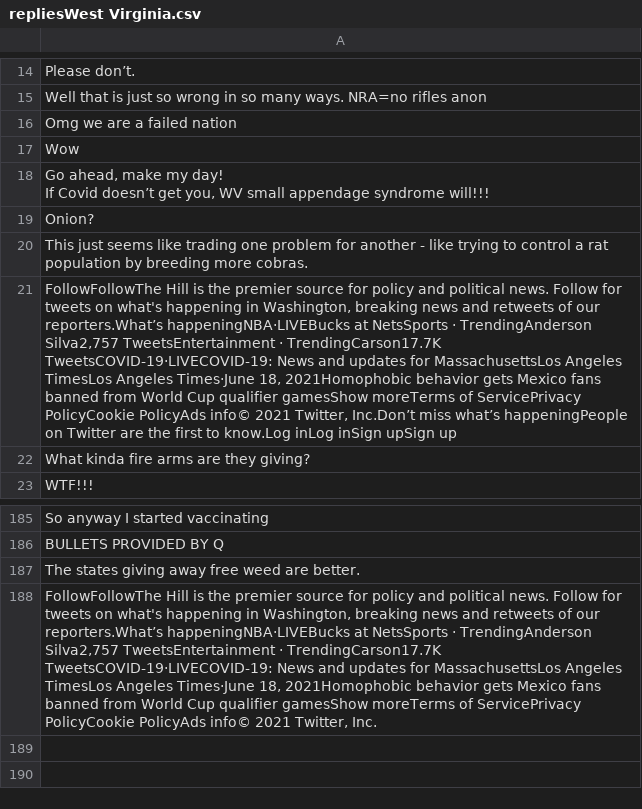
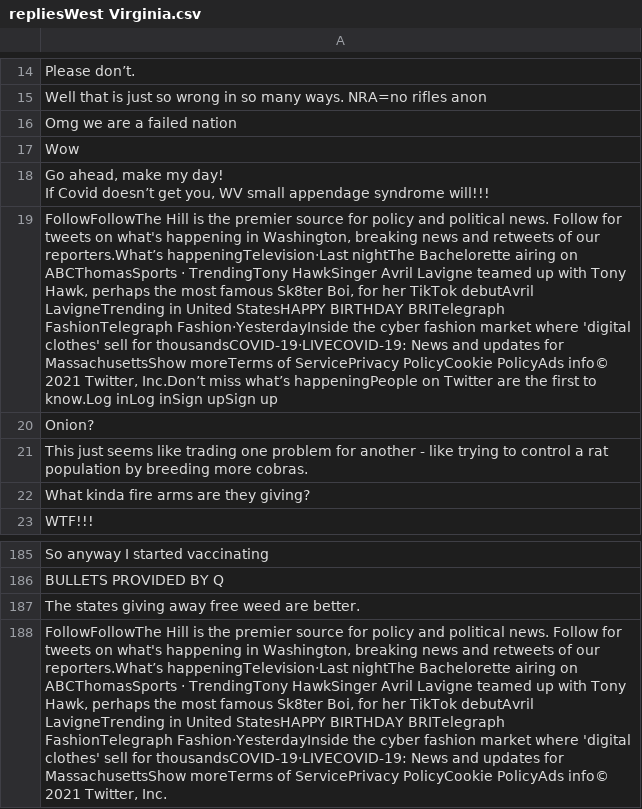
Before and after one commit to yjzhang3/Vaccine-Sent-NLP, a CSV file: csv/repliesWest Virginia.csv, drawn as a sheet; only a part is shown, gaps mark what is left out; removed rows and columns are numbered as before the commit, all else as after; the diff names each change by its address in the sheet, - before the commit and + after, or states it on an @@ line.

```diff
--- a/csv/repliesWest Virginia.csv
+++ b/csv/repliesWest Virginia.csv
+row 19: FollowFollowThe Hill is the premier source for policy and political news. Follow for tweets on what's happening in Washington, breaking news and retweets of our reporters.What’s happeningTelevision·Last nightThe Bachelorette airing on ABCThomasSports · TrendingTony HawkSinger Avril Lavigne teamed up with Tony Hawk, perhaps the most famous Sk8ter Boi, for her TikTok debutAvril LavigneTrending in United StatesHAPPY BIRTHDAY BRITelegraph FashionTelegraph Fashion·YesterdayInside the cyber fashion market where 'digital clothes' sell for thousandsCOVID-19·LIVECOVID-19: News and updates for MassachusettsShow moreTerms of ServicePrivacy PolicyCookie PolicyAds info© 2021 Twitter, Inc.Don’t miss what’s happeningPeople on Twitter are the first to know.Log inLog inSign upSign up
-row 21: FollowFollowThe Hill is the premier source for policy and political news. Follow for tweets on what's happening in Washington, breaking news and retweets of our reporters.What’s happeningNBA·LIVEBucks at NetsSports · TrendingAnderson Silva2,757 TweetsEntertainment · TrendingCarson17.7K TweetsCOVID-19·LIVECOVID-19: News and updates for MassachusettsLos Angeles TimesLos Angeles Times·June 18, 2021Homophobic behavior gets Mexico fans banned from World Cup qualifier gamesShow moreTerms of ServicePrivacy PolicyCookie PolicyAds info© 2021 Twitter, Inc.Don’t miss what’s happeningPeople on Twitter are the first to know.Log inLog inSign upSign up
-A188: …our reporters.What’s happeningNBA·LIVEBucks at NetsSports · TrendingAnderson Silva2,757 TweetsEntertainment · TrendingCarson17.7K TweetsCOVID-19·LIVECOVID-19: News and updates for MassachusettsLos Angeles TimesLos Angeles Times·June 18, 2021Homophobic behavior gets Mexico fans banned from World Cup qualifier gamesShow moreTerms of…
+A188: …our reporters.What’s happeningTelevision·Last nightThe Bachelorette airing on ABCThomasSports · TrendingTony HawkSinger Avril Lavigne teamed up with Tony Hawk, perhaps the most famous Sk8ter Boi, for her TikTok debutAvril LavigneTrending in United StatesHAPPY BIRTHDAY BRITelegraph FashionTelegraph Fashion·YesterdayInside the cyber fashion market where 'digital clothes' sell for thousandsCOVID-19·LIVECOVID-19: News and updates for MassachusettsShow moreTerms of…
```
Also changed, not shown: csv/post-repliesCalifornia.csv, csv/post-repliesNew York.csv, 16 other files.
